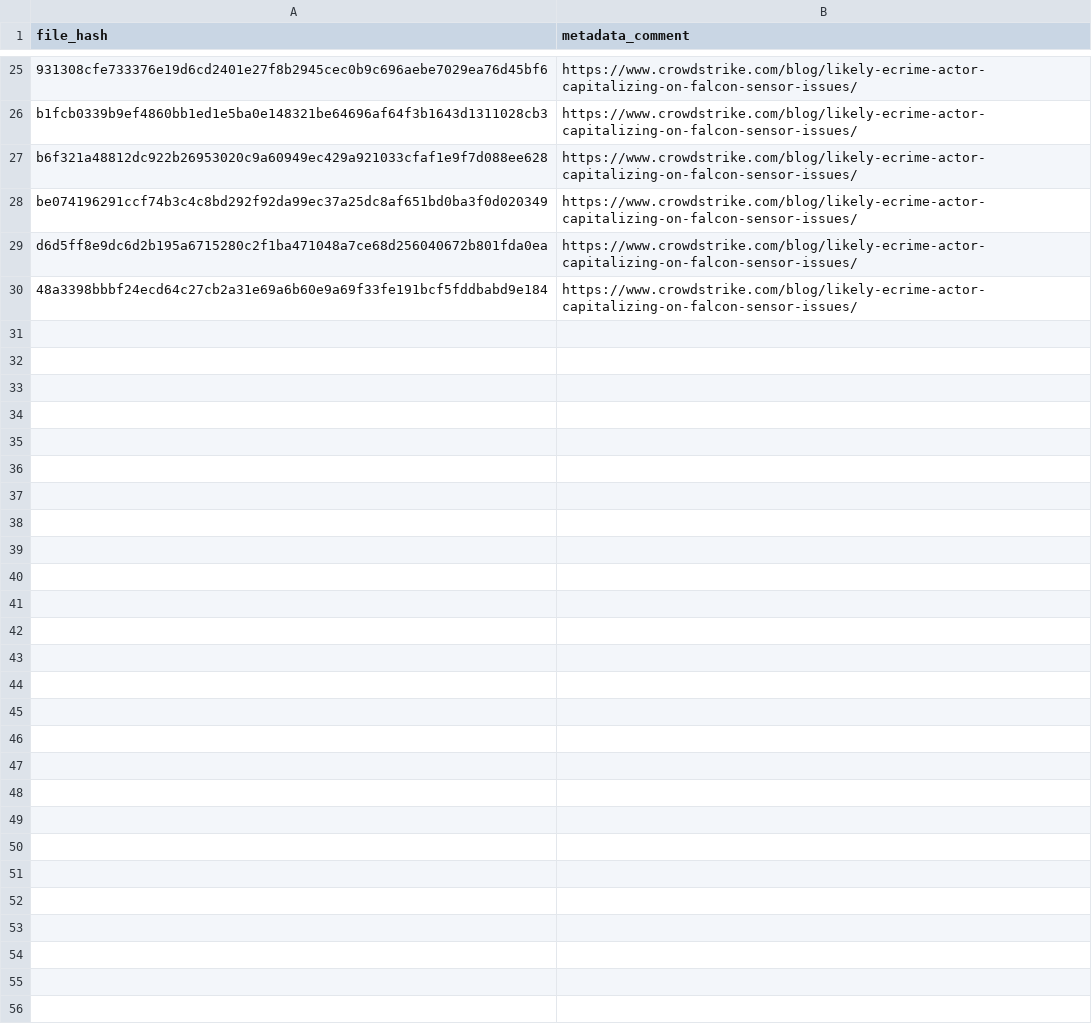
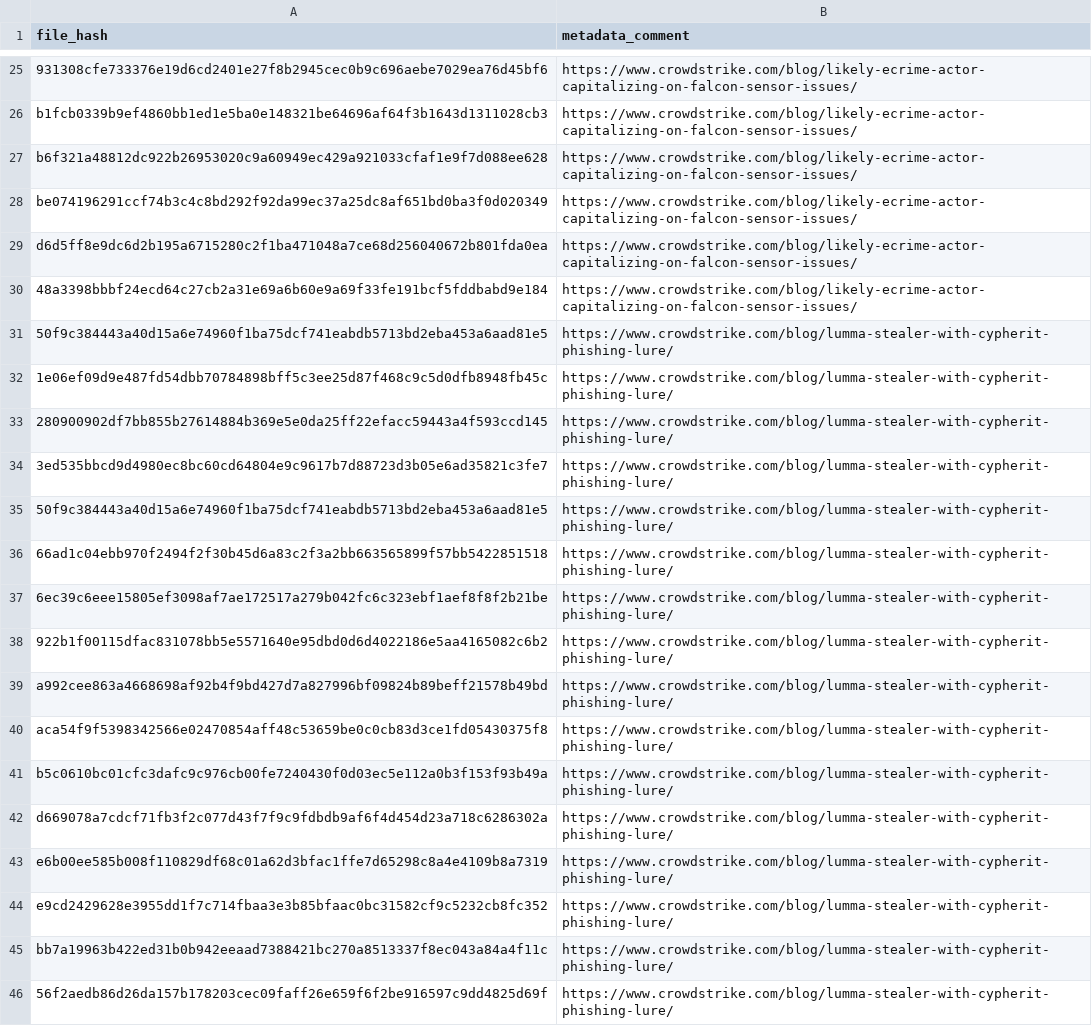
Before and after one commit to mthcht/Purpleteam, a CSV file: Detection/Threat Hunting/CROWDSTRIKE_BSOD_scams/IOCS/malicious_hashes.csv, drawn as a sheet; only a part is shown, gaps mark what is left out.

Commit message:
Update malicious_hashes.csv

```diff
--- a/Detection/Threat Hunting/CROWDSTRIKE_BSOD_scams/IOCS/malicious_hashes.csv
+++ b/Detection/Threat Hunting/CROWDSTRIKE_BSOD_scams/IOCS/malicious_hashes.csv
@@ -30 +30,17 @@ d6d5ff8e9dc6d2b195a6715280c2f1ba471048a7ce68d256040672b801fda0ea,https://www.cro
 48a3398bbbf24ecd64c27cb2a31e69a6b60e9a69f33fe191bcf5fddbabd9e184,https://www.crowdstrike.com/blog/likely-ecrime-actor-capitalizing-on-falcon-sensor-issues/
+50f9c384443a40d15a6e74960f1ba75dcf741eabdb5713bd2eba453a6aad81e5,https://www.crowdstrike.com/blog/lumma-stealer-with-cypherit-phishing-lure/
+1e06ef09d9e487fd54dbb70784898bff5c3ee25d87f468c9c5d0dfb8948fb45c,https://www.crowdstrike.com/blog/lumma-stealer-with-cypherit-phishing-lure/
+280900902df7bb855b27614884b369e5e0da25ff22efacc59443a4f593ccd145,https://www.crowdstrike.com/blog/lumma-stealer-with-cypherit-phishing-lure/
+3ed535bbcd9d4980ec8bc60cd64804e9c9617b7d88723d3b05e6ad35821c3fe7,https://www.crowdstrike.com/blog/lumma-stealer-with-cypherit-phishing-lure/
+50f9c384443a40d15a6e74960f1ba75dcf741eabdb5713bd2eba453a6aad81e5,https://www.crowdstrike.com/blog/lumma-stealer-with-cypherit-phishing-lure/
+66ad1c04ebb970f2494f2f30b45d6a83c2f3a2bb663565899f57bb5422851518,https://www.crowdstrike.com/blog/lumma-stealer-with-cypherit-phishing-lure/
+6ec39c6eee15805ef3098af7ae172517a279b042fc6c323ebf1aef8f8f2b21be,https://www.crowdstrike.com/blog/lumma-stealer-with-cypherit-phishing-lure/
+922b1f00115dfac831078bb5e5571640e95dbd0d6d4022186e5aa4165082c6b2,https://www.crowdstrike.com/blog/lumma-stealer-with-cypherit-phishing-lure/
+a992cee863a4668698af92b4f9bd427d7a827996bf09824b89beff21578b49bd,https://www.crowdstrike.com/blog/lumma-stealer-with-cypherit-phishing-lure/
+aca54f9f5398342566e02470854aff48c53659be0c0cb83d3ce1fd05430375f8,https://www.crowdstrike.com/blog/lumma-stealer-with-cypherit-phishing-lure/
+b5c0610bc01cfc3dafc9c976cb00fe7240430f0d03ec5e112a0b3f153f93b49a,https://www.crowdstrike.com/blog/lumma-stealer-with-cypherit-phishing-lure/
+d669078a7cdcf71fb3f2c077d43f7f9c9fdbdb9af6f4d454d23a718c6286302a,https://www.crowdstrike.com/blog/lumma-stealer-with-cypherit-phishing-lure/
+e6b00ee585b008f110829df68c01a62d3bfac1ffe7d65298c8a4e4109b8a7319,https://www.crowdstrike.com/blog/lumma-stealer-with-cypherit-phishing-lure/
+e9cd2429628e3955dd1f7c714fbaa3e3b85bfaac0bc31582cf9c5232cb8fc352,https://www.crowdstrike.com/blog/lumma-stealer-with-cypherit-phishing-lure/
+bb7a19963b422ed31b0b942eeaad7388421bc270a8513337f8ec043a84a4f11c,https://www.crowdstrike.com/blog/lumma-stealer-with-cypherit-phishing-lure/
+56f2aedb86d26da157b178203cec09faff26e659f6f2be916597c9dd4825d69f,https://www.crowdstrike.com/blog/lumma-stealer-with-cypherit-phishing-lure/
```
